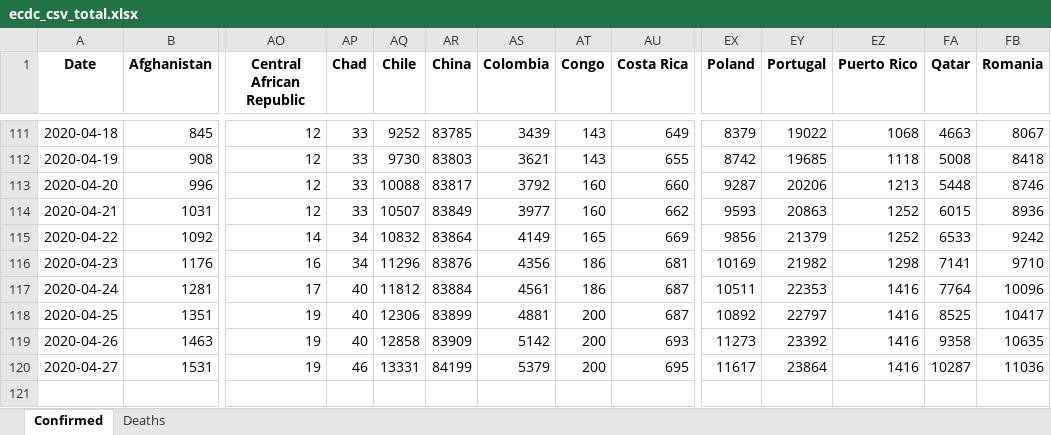
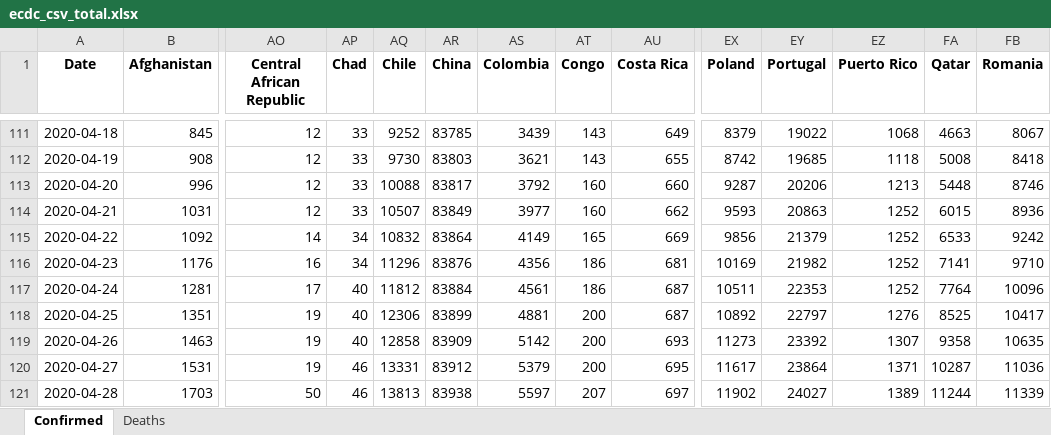
Before and after one commit to maisammusthafa/covid-19, an Excel workbook: ecdc_csv/data/ecdc_csv_total.xlsx, sheet Confirmed, drawn as a sheet; only a part is shown, gaps mark what is left out; values as stored, in another font and other column widths than the file's, no borders; rows hold the shown columns only; the diff names each change by its address in the sheet, - before the commit and + after, or states it on an @@ line.

```diff
--- a/ecdc_csv/data/ecdc_csv_total.xlsx (sheet Confirmed)
+++ b/ecdc_csv/data/ecdc_csv_total.xlsx (sheet Confirmed)
-EZ116 (Puerto Rico): 1298
+EZ116 (Puerto Rico): 1252
-EZ117 (Puerto Rico): 1416
+EZ117 (Puerto Rico): 1252
-EZ118 (Puerto Rico): 1416
+EZ118 (Puerto Rico): 1276
-EZ119 (Puerto Rico): 1416
+EZ119 (Puerto Rico): 1307
-AR120 (China): 84199
+AR120 (China): 83912
-EZ120 (Puerto Rico): 1416
+EZ120 (Puerto Rico): 1371
+row 121: 2020-04-28 | 1703 | 50 | 46 | 13813 | 83938 | 5597 | 207 | 697 | 11902 | 24027 | 1389 | 11244 | 11339
```
Also changed, not shown: sheet Deaths, ecdc_csv/data/ecdc_csv_diff.xlsx, jhu_gis/data/jhu_gis_diff.xlsx, 5 other files.
